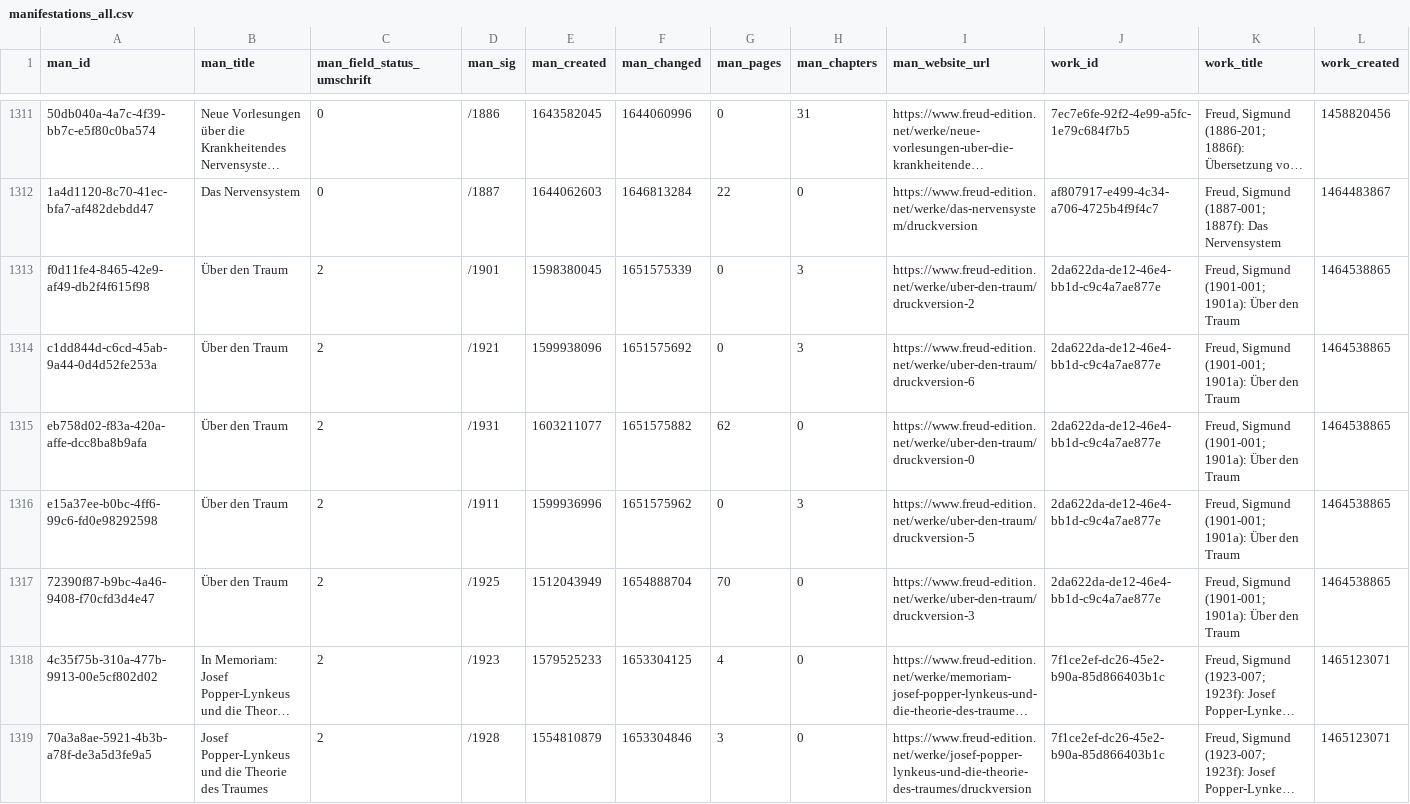
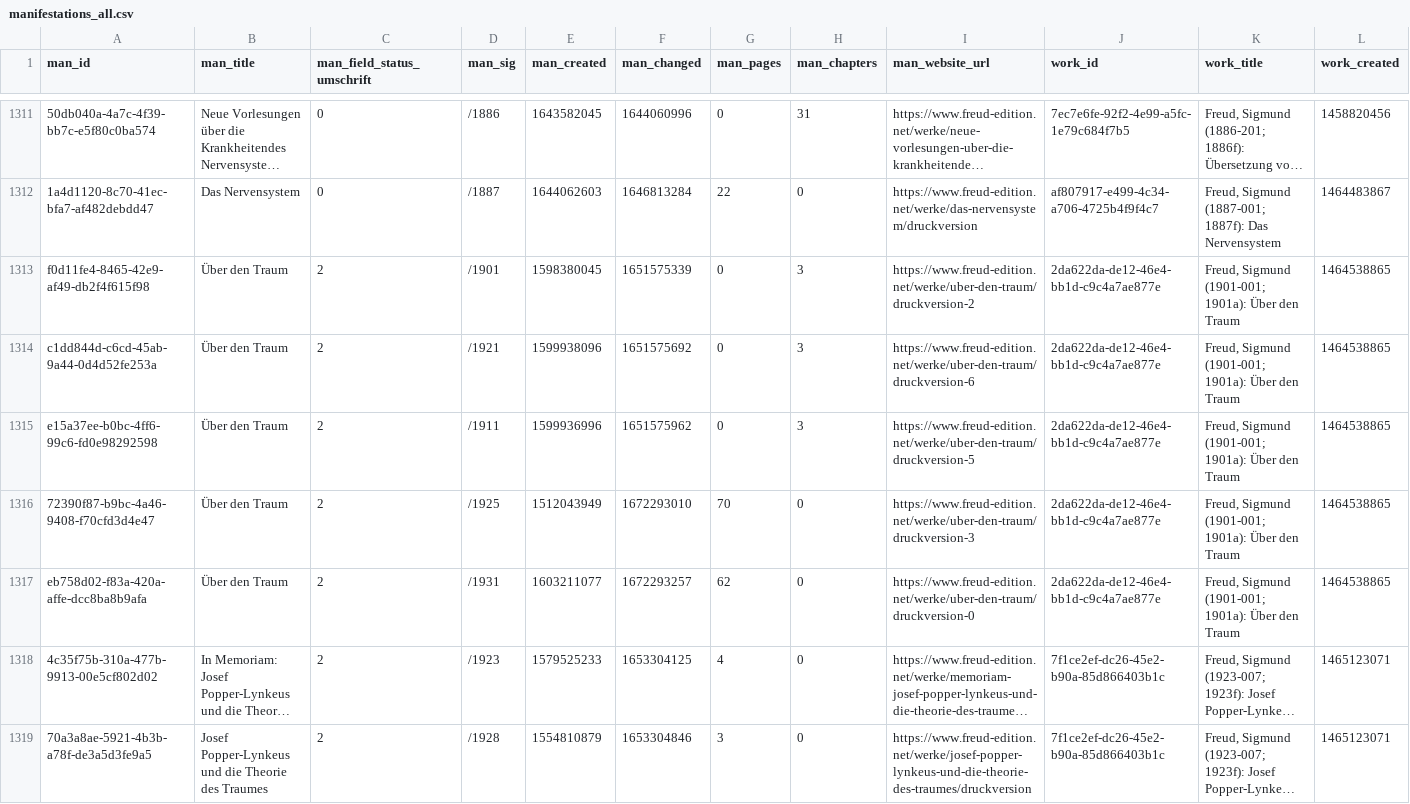
Before and after one commit to freud-digital/frd-reporting, a CSV file: html/data/manifestations_all.csv, drawn as a sheet; only a part is shown, gaps mark what is left out; long unchanged cells end in …; removed rows and columns are numbered as before the commit, all else as after; rows hold the shown columns only; the diff names each change by its address in the sheet, - before the commit and + after, or states it on an @@ line.

```diff
--- a/html/data/manifestations_all.csv
+++ b/html/data/manifestations_all.csv
-row 1315: eb758d02-f83a-420a-affe-dcc8ba8b9afa | Über den Traum | 2 | /1931 | 1603211077 | 1651575882 | 62 | 0 | https://www.freud-edition.net/werke/uber-den-traum/druckversion-0 | 2da622da-de12-46e4-bb1d-c9c4a7ae877e | Freud, Sigmund (1901-001; 1901a): Über den Traum | 1464538865
-F1316 (man_changed): 1654888704
+F1316 (man_changed): 1672293010
+row 1317: eb758d02-f83a-420a-affe-dcc8ba8b9afa | Über den Traum | 2 | /1931 | 1603211077 | 1672293257 | 62 | 0 | https://www.freud-edition.net/werke/uber-den-traum/druckversion-0 | 2da622da-de12-46e4-bb1d-c9c4a7ae877e | Freud, Sigmund (1901-001; 1901a): Über den Traum | 1464538865
```
Also changed, not shown: html/data/manifestations.csv, 5 other files.
